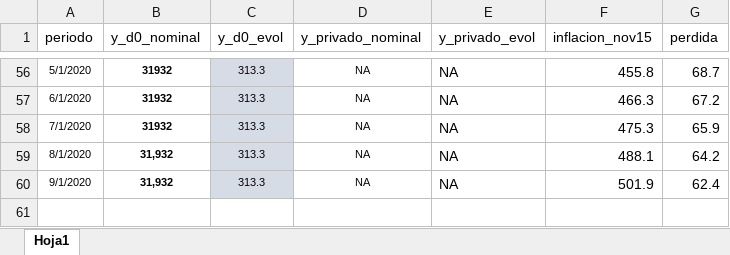
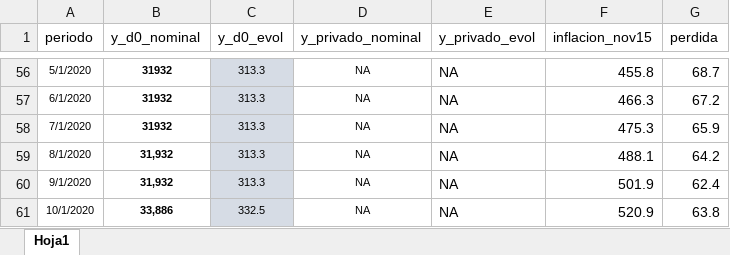
Before and after one commit to pablotis/observatorio_indec, an Excel workbook: informe_perdida_salarial/Entrada/base_informe_perdida.xlsx, sheet Hoja1, drawn as a sheet; only a part is shown, gaps mark what is left out; values as stored, in another font and other column widths than the file's, no borders; the diff names each change by its address in the sheet, - before the commit and + after, or states it on an @@ line.

```diff
--- a/informe_perdida_salarial/Entrada/base_informe_perdida.xlsx (sheet Hoja1)
+++ b/informe_perdida_salarial/Entrada/base_informe_perdida.xlsx (sheet Hoja1)
+row 61: 10/1/2020 | 33,886 | 332.5 | NA | NA | 520.9 | 63.8
```
Also changed, not shown: 4 other files.
